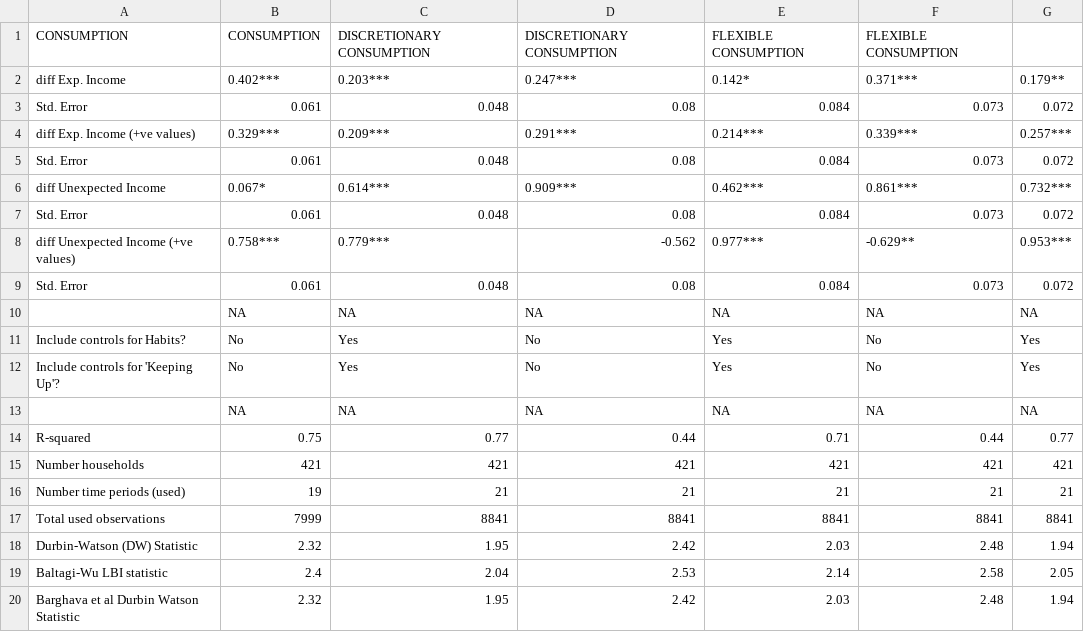
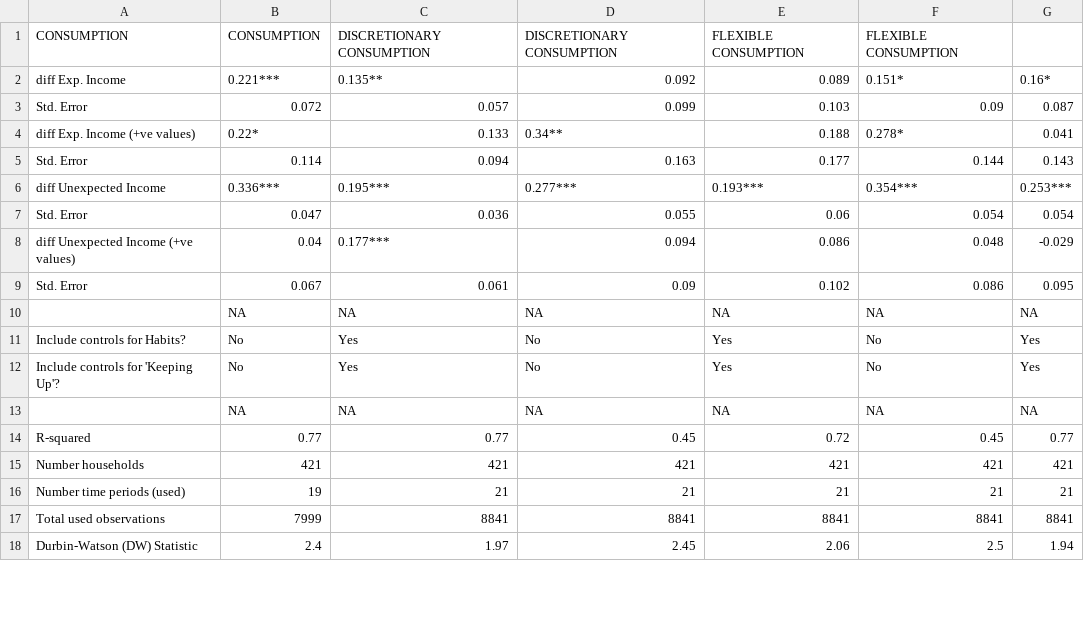
Before and after one commit to heuriscode/Consumption_behaviours-and-poverty-traps, a CSV file: results/RoT results full sample_MAIN.csv, drawn as a sheet; only a part is shown; the diff covers the shown part only.

Commit message:
Minor bugs fixed in results tables generation functions and new tables generated

```diff
--- a/results/RoT results full sample_MAIN.csv
+++ b/results/RoT results full sample_MAIN.csv
@@ -1,10 +1,10 @@
 "CONSUMPTION","CONSUMPTION","DISCRETIONARY CONSUMPTION","DISCRETIONARY CONSUMPTION","FLEXIBLE CONSUMPTION","FLEXIBLE CONSUMPTION"
-"diff Exp. Income","0.402***","0.203***","0.247***","0.142*","0.371***","0.179**"
-"Std. Error","0.061","0.048","0.08","0.084","0.073","0.072"
-"diff Exp. Income (+ve values)","0.329***","0.209***","0.291***","0.214***","0.339***","0.257***"
-"Std. Error","0.061","0.048","0.08","0.084","0.073","0.072"
-"diff Unexpected Income","0.067*","0.614***","0.909***","0.462***","0.861***","0.732***"
-"Std. Error","0.061","0.048","0.08","0.084","0.073","0.072"
-"diff Unexpected Income (+ve values)","0.758***","0.779***","-0.562","0.977***","-0.629**","0.953***"
-"Std. Error","0.061","0.048","0.08","0.084","0.073","0.072"
+"diff Exp. Income","0.221***","0.135**","0.092","0.089","0.151*","0.16*"
+"Std. Error","0.072","0.057","0.099","0.103","0.09","0.087"
+"diff Exp. Income (+ve values)","0.22*","0.133","0.34**","0.188","0.278*","0.041"
+"Std. Error","0.114","0.094","0.163","0.177","0.144","0.143"
+"diff Unexpected Income","0.336***","0.195***","0.277***","0.193***","0.354***","0.253***"
+"Std. Error","0.047","0.036","0.055","0.06","0.054","0.054"
+"diff Unexpected Income (+ve values)","0.04","0.177***","0.094","0.086","0.048","-0.029"
+"Std. Error","0.067","0.061","0.09","0.102","0.086","0.095"
 "",NA,NA,NA,NA,NA,NA
@@ -13,3 +13,3 @@
 "",NA,NA,NA,NA,NA,NA
-"R-squared","0.75","0.77","0.44","0.71","0.44","0.77"
+"R-squared","0.77","0.77","0.45","0.72","0.45","0.77"
 "Number households","421","421","421","421","421","421"
@@ -17,4 +17,2 @@
 "Total used observations","7999","8841","8841","8841","8841","8841"
-"Durbin-Watson (DW) Statistic","2.32","1.95","2.42","2.03","2.48","1.94"
-"Baltagi-Wu LBI statistic","2.4","2.04","2.53","2.14","2.58","2.05"
-"Barghava et al Durbin Watson Statistic","2.32","1.95","2.42","2.03","2.48","1.94"
+"Durbin-Watson (DW) Statistic","2.4","1.97","2.45","2.06","2.5","1.94"
```
Also changed, not shown: 2 added rows elsewhere in this file, results/Habits results full sample_MAIN.csv, results/Jones results full sample_MAIN.csv, 17 other files.
